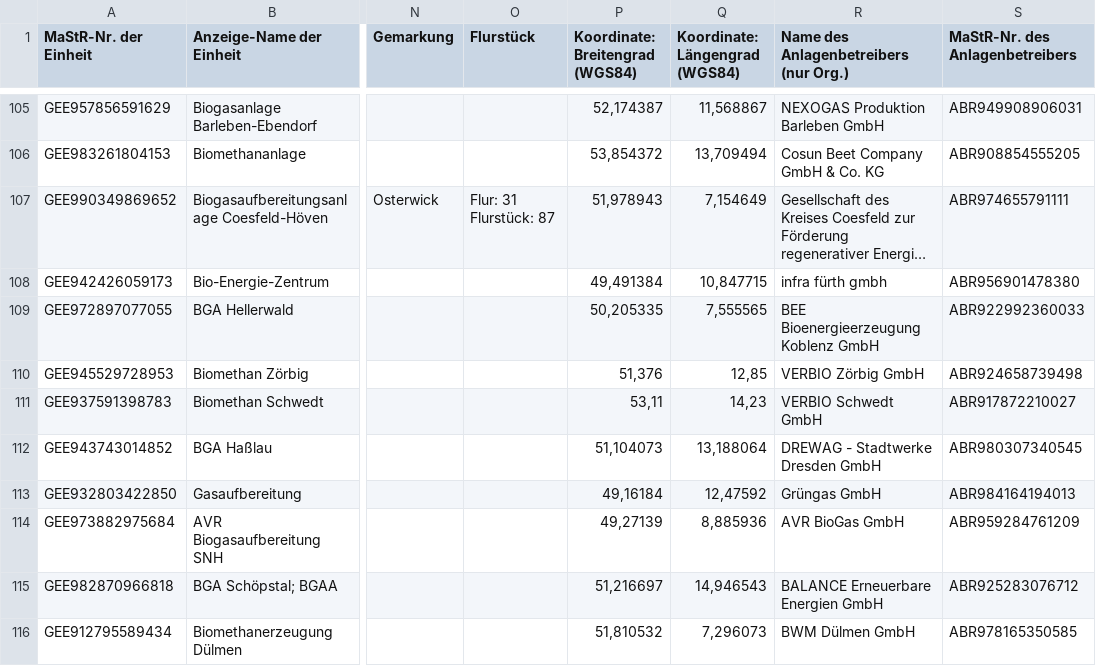
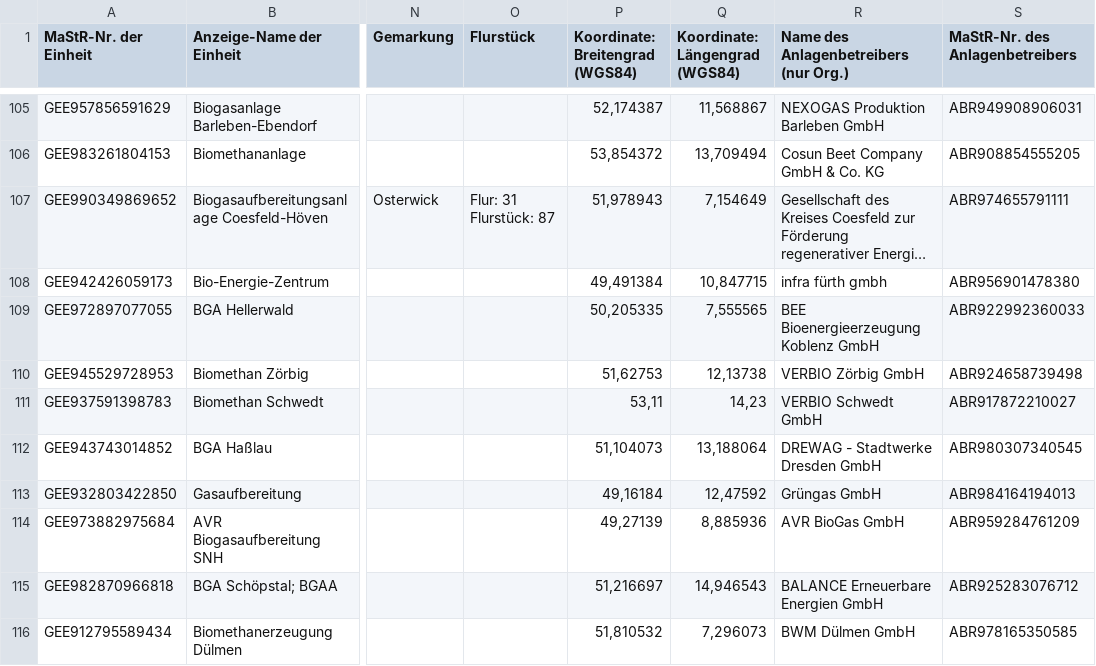
Before and after one commit to tkirschstein/AFS, a CSV file: Modell/Gaserzeuger.csv, drawn as a sheet; only a part is shown, gaps mark what is left out; long unchanged cells end in …; the diff names each change by its address in the sheet, - before the commit and + after, or states it on an @@ line.

```diff
--- a/Modell/Gaserzeuger.csv
+++ b/Modell/Gaserzeuger.csv
-P110 (Koordinate: Breitengrad (WGS84)): 51,376
+P110 (Koordinate: Breitengrad (WGS84)): 51,62753
-Q110 (Koordinate: Längengrad (WGS84)): 12,85
+Q110 (Koordinate: Längengrad (WGS84)): 12,13738
```
Also changed, not shown: 16 other files.
